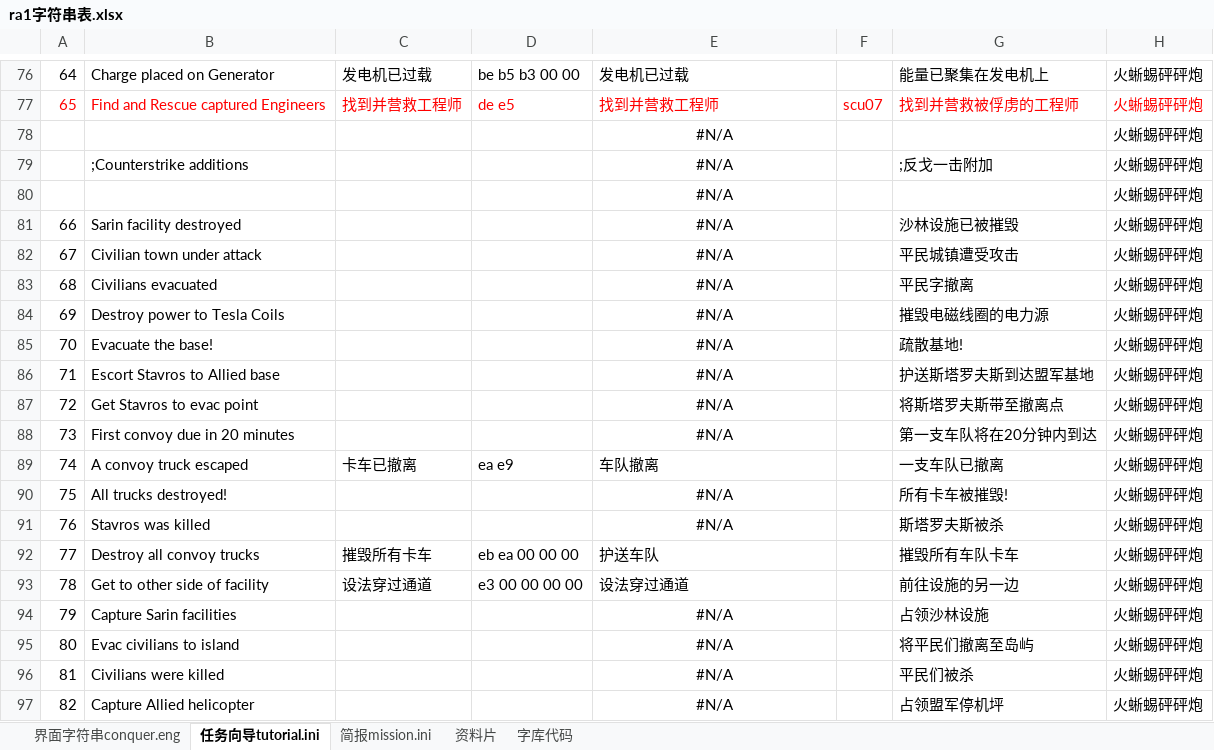
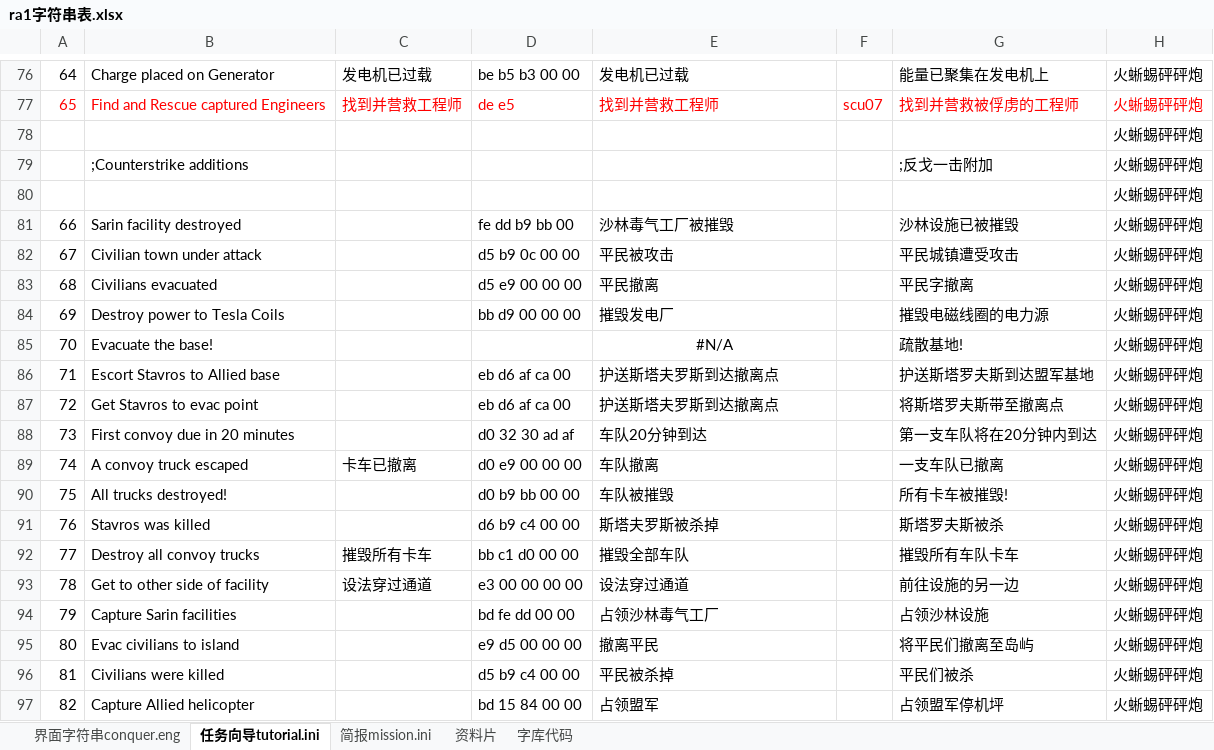
Before and after one commit to yjfyy/cc, an Excel workbook: ra1/ra1字符串表.xlsx, sheet 任务向导tutorial.ini, drawn as a sheet; only a part is shown, gaps mark what is left out; values as stored, in another font and other column widths than the file's, no borders; the diff covers the shown part only; the diff names each change by its address in the sheet, - before the commit and + after, or states it on an @@ line.

```diff
--- a/ra1/ra1字符串表.xlsx (sheet 任务向导tutorial.ini)
+++ b/ra1/ra1字符串表.xlsx (sheet 任务向导tutorial.ini)
-E78:E80: #N/A
+E78:E80: (empty)
-D81: (empty)
+D81: fe dd b9 bb 00
-E81: #N/A
+E81: 沙林毒气工厂被摧毁
-E81:E84 alignment: center
+E81:E84 alignment: left
-D82: (empty)
+D82: d5 b9 0c 00 00
-E82: #N/A
+E82: 平民被攻击
-D83: (empty)
+D83: d5 e9 00 00 00
-E83: #N/A
+E83: 平民撤离
-D84: (empty)
+D84: bb d9 00 00 00
-E84: #N/A
+E84: 摧毁发电厂
-D86:D87: (empty)
+D86:D87: eb d6 af ca 00
-E86:E87: #N/A
+E86:E87: 护送斯塔夫罗斯到达撤离点
-E86:E88 alignment: center
+E86:E88 alignment: left
-D88: (empty)
+D88: d0 32 30 ad af
-E88: #N/A
+E88: 车队20分钟到达
-D89: ea e9
+D89: d0 e9 00 00 00
-D90: (empty)
+D90: d0 b9 bb 00 00
-E90: #N/A
+E90: 车队被摧毁
-E90:E91 alignment: center
+E90:E91 alignment: left
-D91: (empty)
+D91: d6 b9 c4 00 00
-E91: #N/A
+E91: 斯塔夫罗斯被杀掉
-D92: eb ea 00 00 00
+D92: bb c1 d0 00 00
-E92: 护送车队
+E92: 摧毁全部车队
-D94: (empty)
+D94: bd fe dd 00 00
-E94: #N/A
+E94: 占领沙林毒气工厂
-E94:E97 alignment: center
+E94:E97 alignment: left
-D95: (empty)
+D95: e9 d5 00 00 00
-E95: #N/A
+E95: 撤离平民
-D96: (empty)
+D96: d5 b9 c4 00 00
-E96: #N/A
+E96: 平民被杀掉
-D97: (empty)
+D97: bd 15 84 00 00
-E97: #N/A
+E97: 占领盟军
```
Also changed, not shown: 19 edited cells and cell formats elsewhere in this sheet, sheet 资料片, sheet 字库代码, formulas that keep their value, 11 other files.
